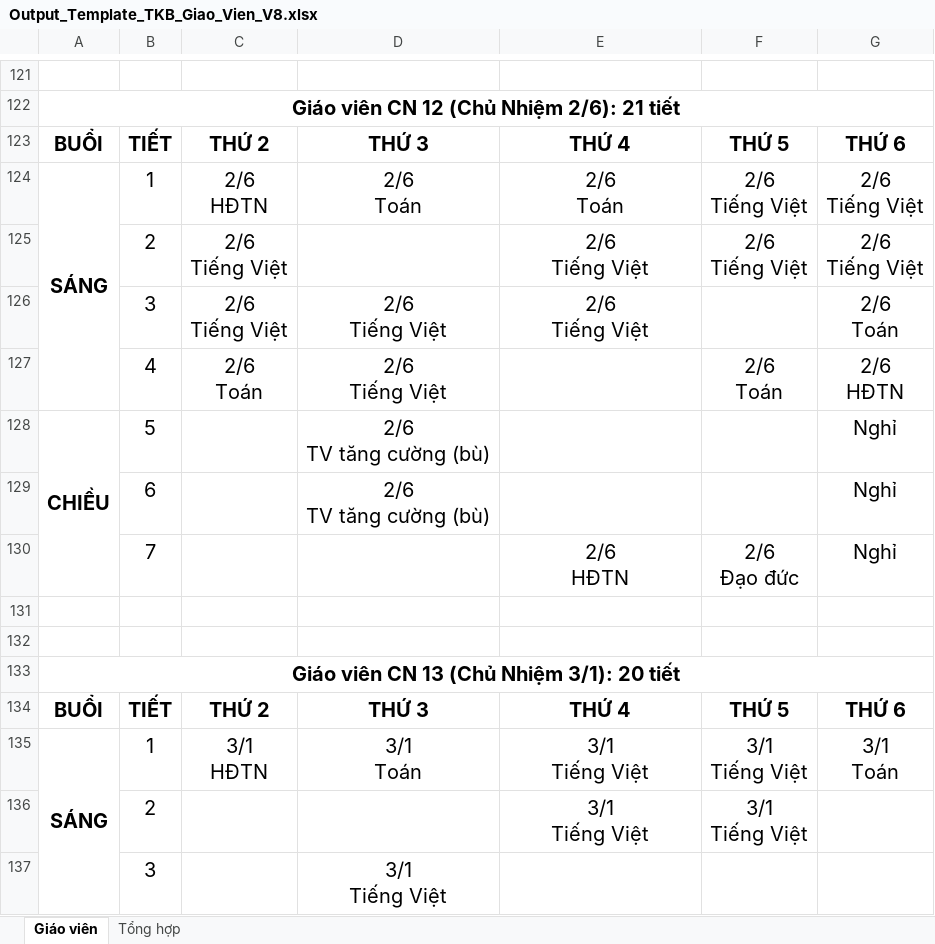
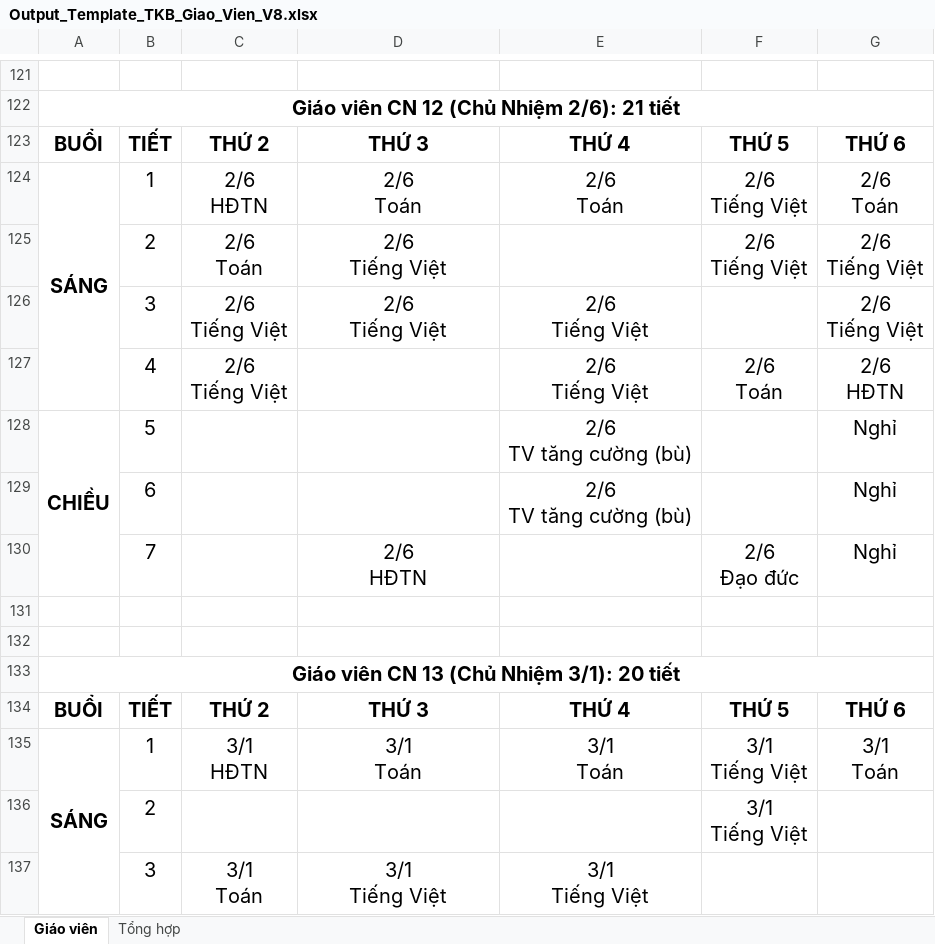
Before and after one commit to Maingochoanglong/TKB, an Excel workbook: data/Output_Template_TKB_Giao_Vien_V8.xlsx, sheet Giáo viên, drawn as a sheet; only a part is shown, gaps mark what is left out; values as stored, in another font and other column widths than the file's, no borders; ↵ is a line break in a cell; the diff covers the shown part only; the diff names each change by its address in the sheet, - before the commit and + after, or states it on an @@ line.

```diff
--- a/data/Output_Template_TKB_Giao_Vien_V8.xlsx (sheet Giáo viên)
+++ b/data/Output_Template_TKB_Giao_Vien_V8.xlsx (sheet Giáo viên)
-G124: 2/6 ↵ Tiếng Việt
+G124: 2/6 ↵ Toán
-C125: 2/6 ↵ Tiếng Việt
+C125: 2/6 ↵ Toán
-D125: (empty)
+D125: 2/6 ↵ Tiếng Việt
-E125: 2/6 ↵ Tiếng Việt
+E125: (empty)
-G126: 2/6 ↵ Toán
+G126: 2/6 ↵ Tiếng Việt
-C127: 2/6 ↵ Toán
+C127: 2/6 ↵ Tiếng Việt
-D127: 2/6 ↵ Tiếng Việt
+D127: (empty)
-E127: (empty)
+E127: 2/6 ↵ Tiếng Việt
-D128:D129: 2/6 ↵ TV tăng cường (bù)
+D128:D129: (empty)
-E128:E129: (empty)
+E128:E129: 2/6 ↵ TV tăng cường (bù)
-D130: (empty)
+D130: 2/6 ↵ HĐTN
-E130: 2/6 ↵ HĐTN
+E130: (empty)
-E135: 3/1 ↵ Tiếng Việt
+E135: 3/1 ↵ Toán
-E136: 3/1 ↵ Tiếng Việt
+E136: (empty)
-C137: (empty)
+C137: 3/1 ↵ Toán
-E137: (empty)
+E137: 3/1 ↵ Tiếng Việt
```
Also changed, not shown: 73 added rows, 73 removed rows and 496 edited cells elsewhere in this sheet, sheet Tổng hợp, data/Output_Template_TKB_V8.xlsx, data/Output_Template_Thong_Ke_V8.xlsx, 3 other files.
